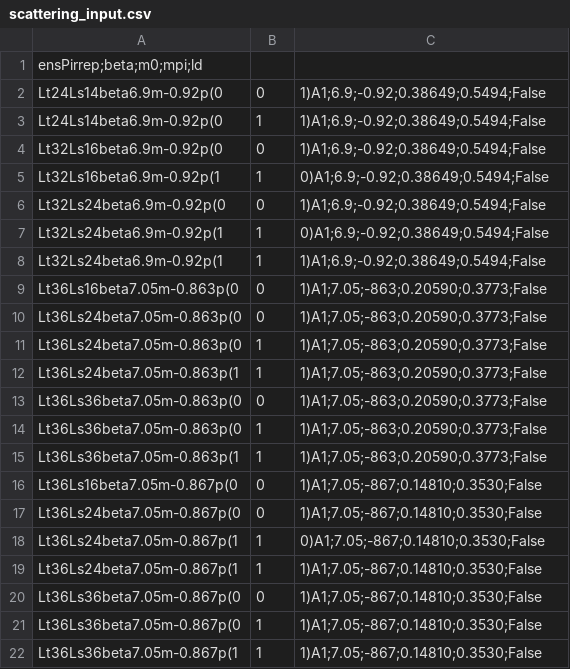
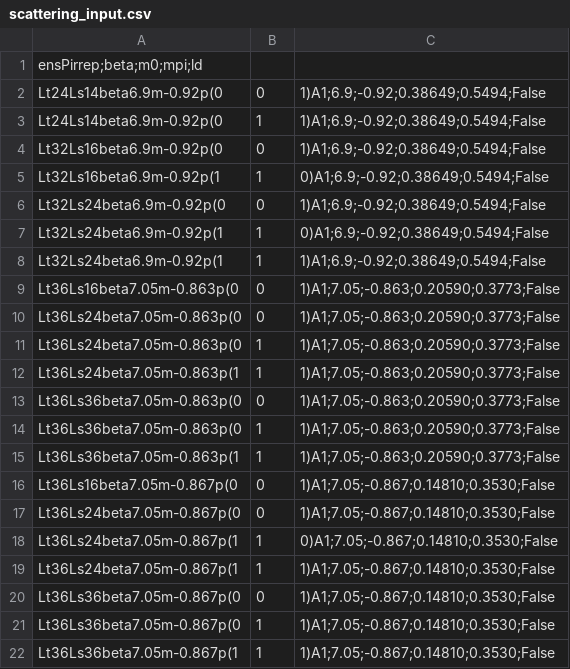
Before and after one commit to telos-collaboration/fundamental_Wilson_fermion_analysis_2026, a CSV file: metadata/scattering_input.csv, drawn as a sheet.

Commit message:
fix bare mass in input file

```diff
--- a/metadata/scattering_input.csv
+++ b/metadata/scattering_input.csv
@@ -8,15 +8,15 @@ Lt32Ls24beta6.9m-0.92p(1,1,0)A1;6.9;-0.92;0.38649;0.5494;False
 Lt32Ls24beta6.9m-0.92p(1,1,1)A1;6.9;-0.92;0.38649;0.5494;False
-Lt36Ls16beta7.05m-0.863p(0,0,1)A1;7.05;-863;0.20590;0.3773;False
-Lt36Ls24beta7.05m-0.863p(0,0,1)A1;7.05;-863;0.20590;0.3773;False
-Lt36Ls24beta7.05m-0.863p(0,1,1)A1;7.05;-863;0.20590;0.3773;False
-Lt36Ls24beta7.05m-0.863p(1,1,1)A1;7.05;-863;0.20590;0.3773;False
-Lt36Ls36beta7.05m-0.863p(0,0,1)A1;7.05;-863;0.20590;0.3773;False
-Lt36Ls36beta7.05m-0.863p(0,1,1)A1;7.05;-863;0.20590;0.3773;False
-Lt36Ls36beta7.05m-0.863p(1,1,1)A1;7.05;-863;0.20590;0.3773;False
-Lt36Ls16beta7.05m-0.867p(0,0,1)A1;7.05;-867;0.14810;0.3530;False
-Lt36Ls24beta7.05m-0.867p(0,0,1)A1;7.05;-867;0.14810;0.3530;False
-Lt36Ls24beta7.05m-0.867p(1,1,0)A1;7.05;-867;0.14810;0.3530;False
-Lt36Ls24beta7.05m-0.867p(1,1,1)A1;7.05;-867;0.14810;0.3530;False
-Lt36Ls36beta7.05m-0.867p(0,0,1)A1;7.05;-867;0.14810;0.3530;False
-Lt36Ls36beta7.05m-0.867p(0,1,1)A1;7.05;-867;0.14810;0.3530;False
-Lt36Ls36beta7.05m-0.867p(1,1,1)A1;7.05;-867;0.14810;0.3530;False
+Lt36Ls16beta7.05m-0.863p(0,0,1)A1;7.05;-0.863;0.20590;0.3773;False
+Lt36Ls24beta7.05m-0.863p(0,0,1)A1;7.05;-0.863;0.20590;0.3773;False
+Lt36Ls24beta7.05m-0.863p(0,1,1)A1;7.05;-0.863;0.20590;0.3773;False
+Lt36Ls24beta7.05m-0.863p(1,1,1)A1;7.05;-0.863;0.20590;0.3773;False
+Lt36Ls36beta7.05m-0.863p(0,0,1)A1;7.05;-0.863;0.20590;0.3773;False
+Lt36Ls36beta7.05m-0.863p(0,1,1)A1;7.05;-0.863;0.20590;0.3773;False
+Lt36Ls36beta7.05m-0.863p(1,1,1)A1;7.05;-0.863;0.20590;0.3773;False
+Lt36Ls16beta7.05m-0.867p(0,0,1)A1;7.05;-0.867;0.14810;0.3530;False
+Lt36Ls24beta7.05m-0.867p(0,0,1)A1;7.05;-0.867;0.14810;0.3530;False
+Lt36Ls24beta7.05m-0.867p(1,1,0)A1;7.05;-0.867;0.14810;0.3530;False
+Lt36Ls24beta7.05m-0.867p(1,1,1)A1;7.05;-0.867;0.14810;0.3530;False
+Lt36Ls36beta7.05m-0.867p(0,0,1)A1;7.05;-0.867;0.14810;0.3530;False
+Lt36Ls36beta7.05m-0.867p(0,1,1)A1;7.05;-0.867;0.14810;0.3530;False
+Lt36Ls36beta7.05m-0.867p(1,1,1)A1;7.05;-0.867;0.14810;0.3530;False
```
Also changed, not shown: 1 other file.
